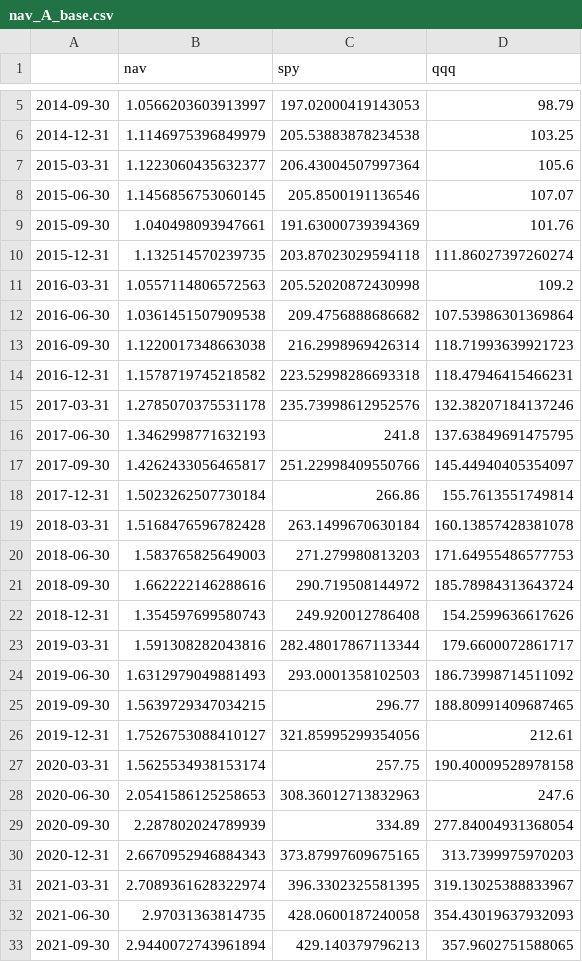
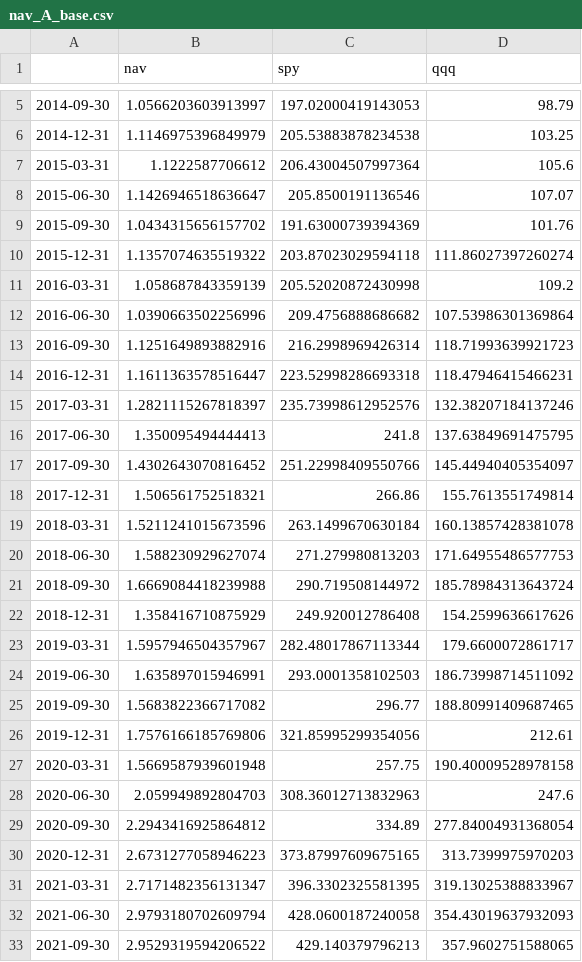
Before and after one commit to harshasks9/hk_fire_app, a CSV file: research/13f/outputs/strategies/nav_A_base.csv, drawn as a sheet; only a part is shown, gaps mark what is left out; the diff covers the shown part only.

```diff
--- a/research/13f/outputs/strategies/nav_A_base.csv
+++ b/research/13f/outputs/strategies/nav_A_base.csv
@@ -6,28 +6,28 @@
 2014-12-31,1.1146975396849979,205.53883878234538,103.25
-2015-03-31,1.1223060435632377,206.43004507997364,105.6
-2015-06-30,1.1456856753060145,205.8500191136546,107.07
-2015-09-30,1.040498093947661,191.63000739394369,101.76
-2015-12-31,1.132514570239735,203.87023029594118,111.86027397260274
-2016-03-31,1.0557114806572563,205.52020872430998,109.2
-2016-06-30,1.0361451507909538,209.4756888686682,107.53986301369864
-2016-09-30,1.1220017348663038,216.2998969426314,118.71993639921723
-2016-12-31,1.1578719745218582,223.52998286693318,118.47946415466231
-2017-03-31,1.2785070375531178,235.73998612952576,132.38207184137246
-2017-06-30,1.3462998771632193,241.8,137.63849691475795
-2017-09-30,1.4262433056465817,251.22998409550766,145.44940405354097
-2017-12-31,1.5023262507730184,266.86,155.7613551749814
-2018-03-31,1.5168476596782428,263.1499670630184,160.13857428381078
-2018-06-30,1.583765825649003,271.279980813203,171.64955486577753
-2018-09-30,1.662222146288616,290.719508144972,185.78984313643724
-2018-12-31,1.354597699580743,249.920012786408,154.2599636617626
-2019-03-31,1.591308282043816,282.48017867113344,179.6600072861717
-2019-06-30,1.6312979049881493,293.0001358102503,186.73998714511092
-2019-09-30,1.5639729347034215,296.77,188.80991409687465
-2019-12-31,1.7526753088410127,321.85995299354056,212.61
-2020-03-31,1.5625534938153174,257.75,190.40009528978158
-2020-06-30,2.0541586125258653,308.36012713832963,247.6
-2020-09-30,2.287802024789939,334.89,277.84004931368054
-2020-12-31,2.6670952946884343,373.87997609675165,313.7399975970203
-2021-03-31,2.7089361628322974,396.3302325581395,319.13025388833967
-2021-06-30,2.97031363814735,428.0600187240058,354.43019637932093
-2021-09-30,2.9440072743961894,429.140379796213,357.9602751588065
+2015-03-31,1.1222587706612,206.43004507997364,105.6
+2015-06-30,1.1426946518636647,205.8500191136546,107.07
+2015-09-30,1.0434315656157702,191.63000739394369,101.76
+2015-12-31,1.1357074635519322,203.87023029594118,111.86027397260274
+2016-03-31,1.058687843359139,205.52020872430998,109.2
+2016-06-30,1.0390663502256996,209.4756888686682,107.53986301369864
+2016-09-30,1.1251649893882916,216.2998969426314,118.71993639921723
+2016-12-31,1.1611363578516447,223.52998286693318,118.47946415466231
+2017-03-31,1.2821115267818397,235.73998612952576,132.38207184137246
+2017-06-30,1.350095494444413,241.8,137.63849691475795
+2017-09-30,1.4302643070816452,251.22998409550766,145.44940405354097
+2017-12-31,1.506561752518321,266.86,155.7613551749814
+2018-03-31,1.5211241015673596,263.1499670630184,160.13857428381078
+2018-06-30,1.588230929627074,271.279980813203,171.64955486577753
+2018-09-30,1.6669084418239988,290.719508144972,185.78984313643724
+2018-12-31,1.358416710875929,249.920012786408,154.2599636617626
+2019-03-31,1.5957946504357967,282.48017867113344,179.6600072861717
+2019-06-30,1.635897015946991,293.0001358102503,186.73998714511092
+2019-09-30,1.5683822366717082,296.77,188.80991409687465
+2019-12-31,1.7576166185769806,321.85995299354056,212.61
+2020-03-31,1.5669587939601948,257.75,190.40009528978158
+2020-06-30,2.059949892804703,308.36012713832963,247.6
+2020-09-30,2.2943416925864812,334.89,277.84004931368054
+2020-12-31,2.6731277058946223,373.87997609675165,313.7399975970203
+2021-03-31,2.7171482356131347,396.3302325581395,319.13025388833967
+2021-06-30,2.9793180702609794,428.0600187240058,354.43019637932093
+2021-09-30,2.9529319594206522,429.140379796213,357.9602751588065
```
Also changed, not shown: 19 edited cells elsewhere in this file, research/13f/outputs/scorecard/manager_scorecard.csv, 13 other files.
